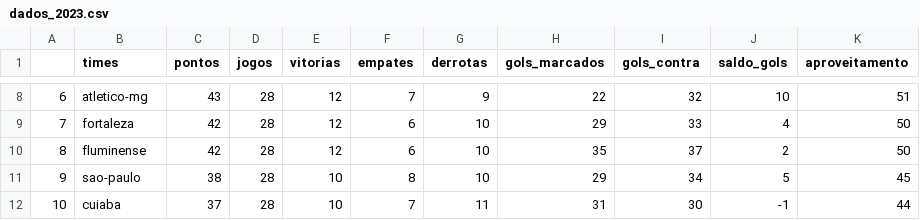
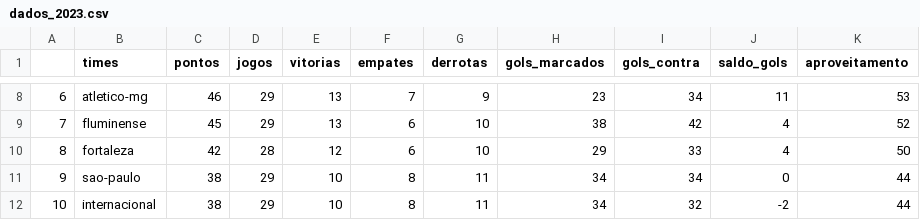
Before and after one commit to silviolima07/fut_serieA_2023, a CSV file: CSV/dados_2023.csv, drawn as a sheet; only a part is shown, gaps mark what is left out; the diff covers the shown part only.

```diff
--- a/CSV/dados_2023.csv
+++ b/CSV/dados_2023.csv
@@ -8,5 +8,5 @@
-6,atletico-mg,43,28,12,7,9,22,32,10,51
-7,fortaleza,42,28,12,6,10,29,33,4,50
-8,fluminense,42,28,12,6,10,35,37,2,50
-9,sao-paulo,38,28,10,8,10,29,34,5,45
-10,cuiaba,37,28,10,7,11,31,30,-1,44
+6,atletico-mg,46,29,13,7,9,23,34,11,53
+7,fluminense,45,29,13,6,10,38,42,4,52
+8,fortaleza,42,28,12,6,10,29,33,4,50
+9,sao-paulo,38,29,10,8,11,34,34,0,44
+10,internacional,38,29,10,8,11,34,32,-2,44
```
Also changed, not shown: 109 edited cells elsewhere in this file, CSV/dados_2012_2023.csv.
